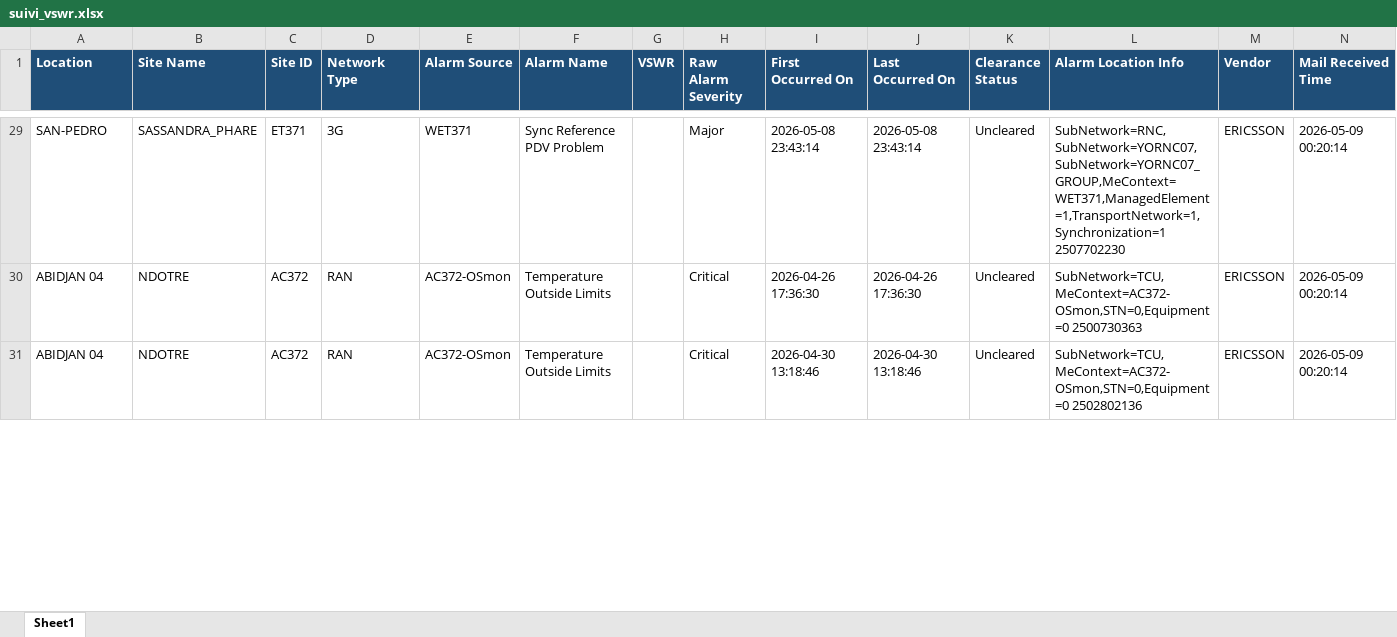
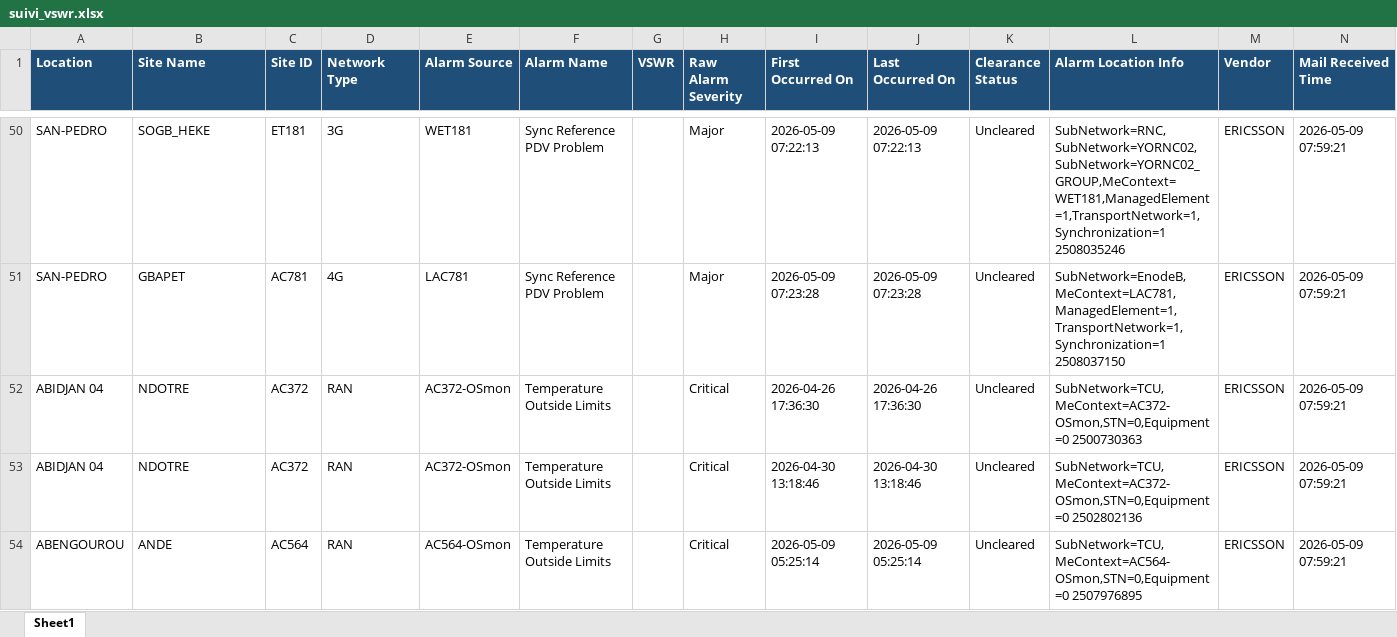
Before and after one commit to sdemcbc/suivi_nodes, an Excel workbook: suivi_vswr.xlsx, sheet Sheet1, drawn as a sheet; only a part is shown, gaps mark what is left out; values as stored, in another font and other column widths than the file's, no borders; addresses are those after the commit; the diff covers the shown part only; the diff names each change by its address in the sheet, - before the commit and + after, or states it on an @@ line.

```diff
--- a/suivi_vswr.xlsx (sheet Sheet1)
+++ b/suivi_vswr.xlsx (sheet Sheet1)
-B50 (Site Name): SASSANDRA_PHARE
+B50 (Site Name): SOGB_HEKE
-C50 (Site ID): ET371
+C50 (Site ID): ET181
-E50 (Alarm Source): WET371
+E50 (Alarm Source): WET181
-I50 (First Occurred On): 2026-05-08 23:43:14
+I50 (First Occurred On): 2026-05-09 07:22:13
-J50 (Last Occurred On): 2026-05-08 23:43:14
+J50 (Last Occurred On): 2026-05-09 07:22:13
-L50 (Alarm Location Info): SubNetwork=RNC,SubNetwork=YORNC07,SubNetwork=YORNC07_GROUP,MeContext=WET371,ManagedElement=1,TransportNetwork=1,Synchronization=1 2507702230
+L50 (Alarm Location Info): SubNetwork=RNC,SubNetwork=YORNC02,SubNetwork=YORNC02_GROUP,MeContext=WET181,ManagedElement=1,TransportNetwork=1,Synchronization=1 2508035246
-N50 (Mail Received Time): 2026-05-09 00:20:14
+N50 (Mail Received Time): 2026-05-09 07:59:21
+row 51: SAN-PEDRO | GBAPET | AC781 | 4G | LAC781 | Sync Reference PDV Problem |  | Major | 2026-05-09 07:23:28 | 2026-05-09 07:23:28 | Uncleared | SubNetwork=EnodeB,MeContext=LAC781,ManagedElement=1,TransportNetwork=1,Synchronization=1 2508037150 | ERICSSON | 2026-05-09 07:59:21
-N52:N53 (Mail Received Time): 2026-05-09 00:20:14
+N52:N53 (Mail Received Time): 2026-05-09 07:59:21
+row 54: ABENGOUROU | ANDE | AC564 | RAN | AC564-OSmon | Temperature Outside Limits |  | Critical | 2026-05-09 05:25:14 | 2026-05-09 05:25:14 | Uncleared | SubNetwork=TCU,MeContext=AC564-OSmon,STN=0,Equipment=0 2507976895 | ERICSSON | 2026-05-09 07:59:21
```
Also changed, not shown: 31 added rows, 7 removed rows and 121 edited cells elsewhere in this sheet.
